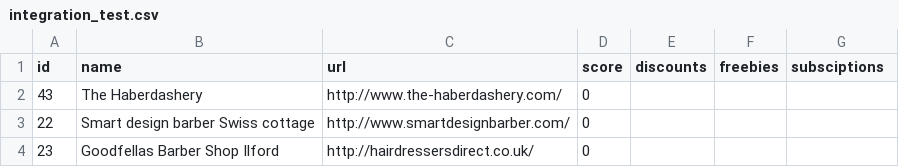
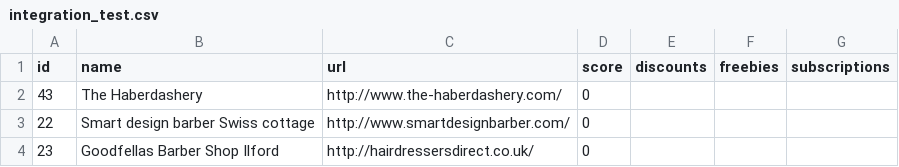
Before and after one commit to t0nychn/neo, a CSV file: sites_data/integration_test.csv, drawn as a sheet; only a part is shown.

```diff
--- a/sites_data/integration_test.csv
+++ b/sites_data/integration_test.csv
@@ -1,2 +1,2 @@
-id,name,url,score,discounts,freebies,subsciptions
+id,name,url,score,discounts,freebies,subscriptions
 43,The Haberdashery,http://www.the-haberdashery.com/,0,,,
```
Also changed, not shown: 7 other files.
